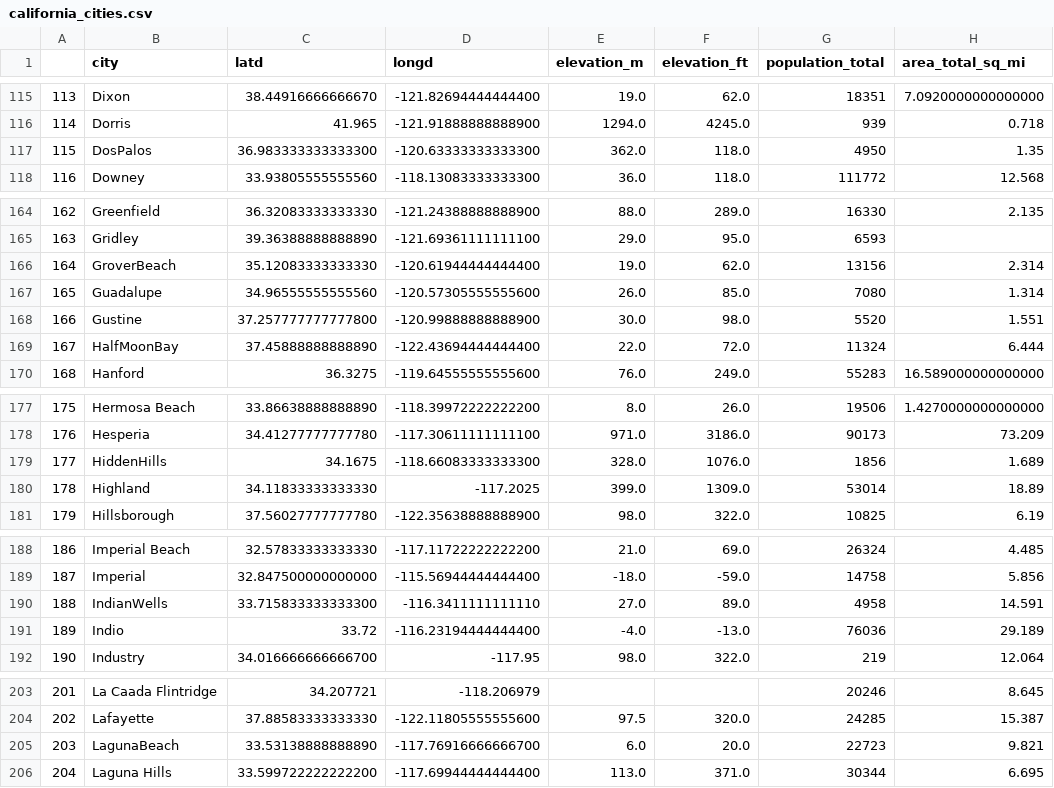
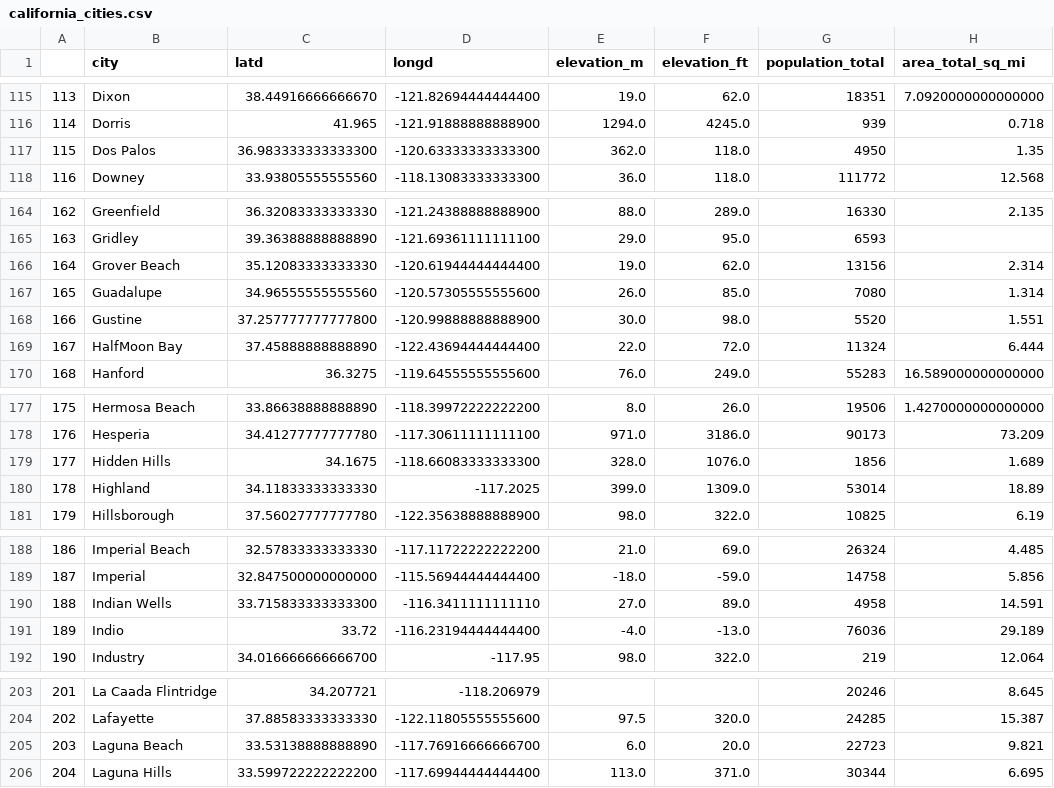
Before and after one commit to Erkite/calidle, a CSV file: california_cities.csv, drawn as a sheet; only a part is shown, gaps mark what is left out; the diff covers the shown part only; the diff names each change by its address in the sheet, - before the commit and + after, or states it on an @@ line.

```diff
--- a/california_cities.csv
+++ b/california_cities.csv
-B117 (city): DosPalos
+B117 (city): Dos Palos
-B166 (city): GroverBeach
+B166 (city): Grover Beach
-B169 (city): HalfMoonBay
+B169 (city): HalfMoon Bay
-B179 (city): HiddenHills
+B179 (city): Hidden Hills
-B190 (city): IndianWells
+B190 (city): Indian Wells
-B205 (city): LagunaBeach
+B205 (city): Laguna Beach
```
Also changed, not shown: 3 edited cells elsewhere in this file, 2 other files.
